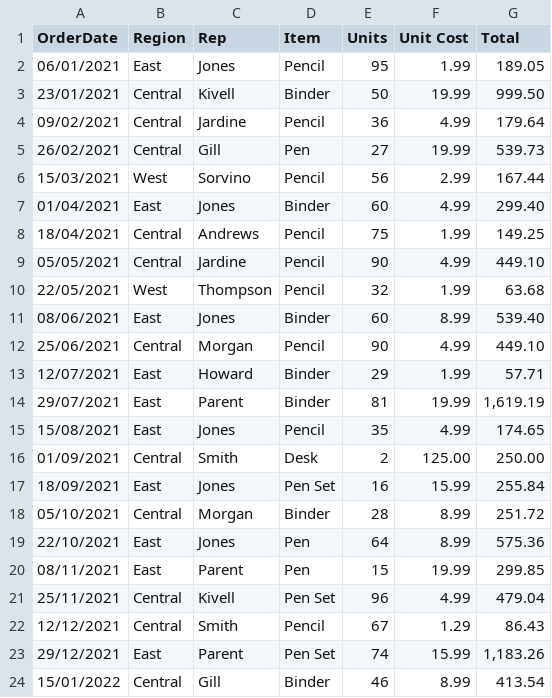
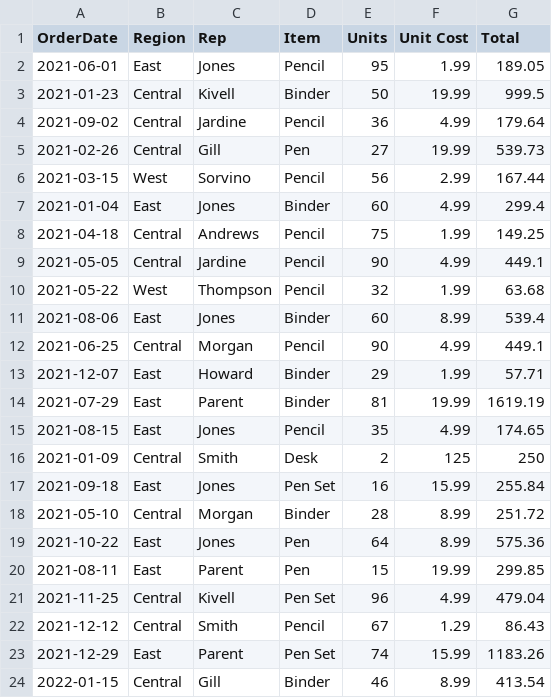
Before and after one commit to Saurabhbalke/dataset, a CSV file: HW_III - SalesOrders.csv, drawn as a sheet; only a part is shown; the diff covers the shown part only.

Commit message:
updated

```diff
--- a/HW_III - SalesOrders.csv
+++ b/HW_III - SalesOrders.csv
@@ -1,24 +1,24 @@
 OrderDate,Region,Rep,Item,Units,Unit Cost,Total
-06/01/2021,East,Jones,Pencil,95,  1.99 ,  189.05
-23/01/2021,Central,Kivell,Binder,50,  19.99 ,  999.50
-09/02/2021,Central,Jardine,Pencil,36,  4.99 ,  179.64
-26/02/2021,Central,Gill,Pen,27,  19.99 ,  539.73
-15/03/2021,West,Sorvino,Pencil,56,  2.99 ,  167.44
-01/04/2021,East,Jones,Binder,60,  4.99 ,  299.40
-18/04/2021,Central,Andrews,Pencil,75,  1.99 ,  149.25
-05/05/2021,Central,Jardine,Pencil,90,  4.99 ,  449.10
-22/05/2021,West,Thompson,Pencil,32,  1.99 ,  63.68
-08/06/2021,East,Jones,Binder,60,  8.99 ,  539.40
-25/06/2021,Central,Morgan,Pencil,90,  4.99 ,  449.10
-12/07/2021,East,Howard,Binder,29,  1.99 ,  57.71
-29/07/2021,East,Parent,Binder,81,  19.99 ,"  1,619.19 "
-15/08/2021,East,Jones,Pencil,35,  4.99 ,  174.65
-01/09/2021,Central,Smith,Desk,2,  125.00 ,  250.00
-18/09/2021,East,Jones,Pen Set,16,  15.99 ,  255.84
-05/10/2021,Central,Morgan,Binder,28,  8.99 ,  251.72
-22/10/2021,East,Jones,Pen,64,  8.99 ,  575.36
-08/11/2021,East,Parent,Pen,15,  19.99 ,  299.85
-25/11/2021,Central,Kivell,Pen Set,96,  4.99 ,  479.04
-12/12/2021,Central,Smith,Pencil,67,  1.29 ,  86.43
-29/12/2021,East,Parent,Pen Set,74,  15.99 ,"  1,183.26 "
-15/01/2022,Central,Gill,Binder,46,  8.99 ,  413.54
+2021-06-01,East,Jones,Pencil,95,1.99,189.05
+2021-01-23,Central,Kivell,Binder,50,19.99,999.5
+2021-09-02,Central,Jardine,Pencil,36,4.99,179.64
+2021-02-26,Central,Gill,Pen,27,19.99,539.73
+2021-03-15,West,Sorvino,Pencil,56,2.99,167.44
+2021-01-04,East,Jones,Binder,60,4.99,299.4
+2021-04-18,Central,Andrews,Pencil,75,1.99,149.25
+2021-05-05,Central,Jardine,Pencil,90,4.99,449.1
+2021-05-22,West,Thompson,Pencil,32,1.99,63.68
+2021-08-06,East,Jones,Binder,60,8.99,539.4
+2021-06-25,Central,Morgan,Pencil,90,4.99,449.1
+2021-12-07,East,Howard,Binder,29,1.99,57.71
+2021-07-29,East,Parent,Binder,81,19.99,1619.19
+2021-08-15,East,Jones,Pencil,35,4.99,174.65
+2021-01-09,Central,Smith,Desk,2,125,250
+2021-09-18,East,Jones,Pen Set,16,15.99,255.84
+2021-05-10,Central,Morgan,Binder,28,8.99,251.72
+2021-10-22,East,Jones,Pen,64,8.99,575.36
+2021-08-11,East,Parent,Pen,15,19.99,299.85
+2021-11-25,Central,Kivell,Pen Set,96,4.99,479.04
+2021-12-12,Central,Smith,Pencil,67,1.29,86.43
+2021-12-29,East,Parent,Pen Set,74,15.99,1183.26
+2022-01-15,Central,Gill,Binder,46,8.99,413.54
```
Also changed, not shown: 31 edited cells elsewhere in this file.
